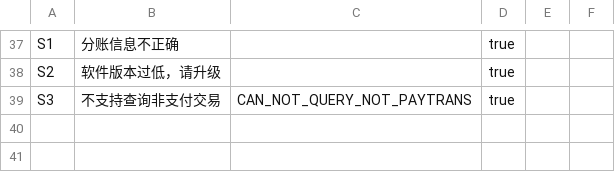
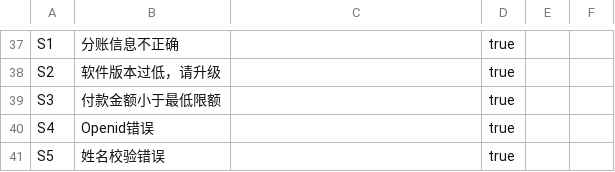
Before and after one commit to mamh-mixed/android-demos, a CSV file: data/respCode_scanpay.csv, drawn as a sheet; only a part is shown, gaps mark what is left out.

```diff
--- a/data/respCode_scanpay.csv
+++ b/data/respCode_scanpay.csv
@@ -38,2 +38,4 @@ S1,分账信息不正确,,true,,
 S2,软件版本过低，请升级,,true,,
-S3,不支持查询非支付交易,CAN_NOT_QUERY_NOT_PAYTRANS,true,,
+S3,付款金额小于最低限额,,true,,
+S4,Openid错误,,true,,
+S5,姓名校验错误,,true,,
```
Also changed, not shown: data/respCode_wxp.csv, 2 other files.
